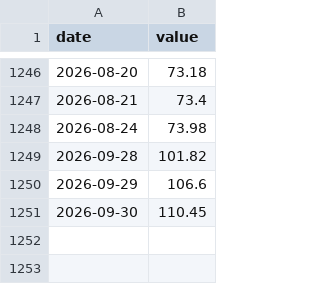
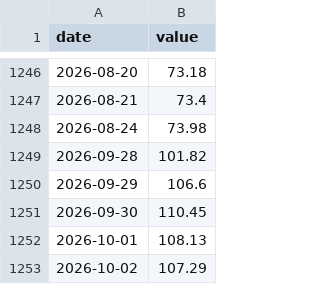
Before and after one commit to smsyt4sjvc-crypto/Wiki-Brain, a CSV file: data/fragility/series/move.csv, drawn as a sheet; only a part is shown, gaps mark what is left out.

```diff
--- a/data/fragility/series/move.csv
+++ b/data/fragility/series/move.csv
@@ -1251 +1251,3 @@ date,value
 2026-09-30,110.45
+2026-10-01,108.13
+2026-10-02,107.29
```
Also changed, not shown: data/fragility/move_provenance.csv, 39 other files.
